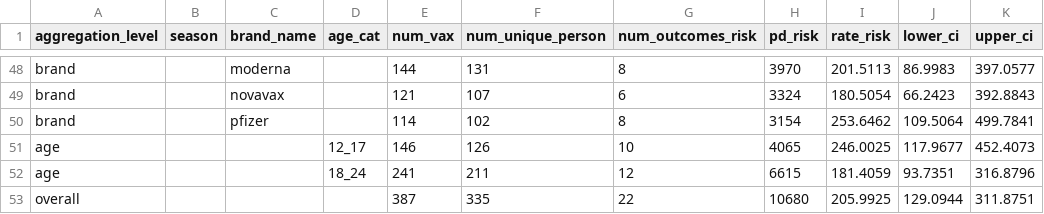
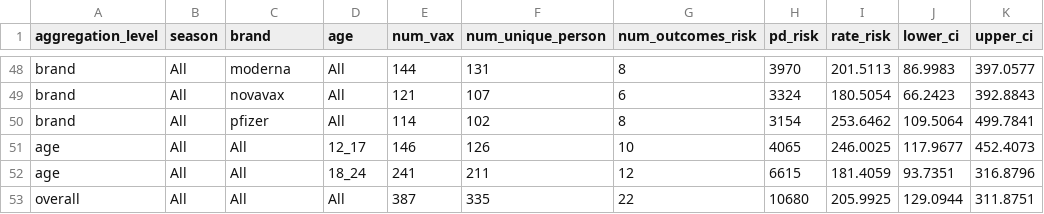
Before and after one commit to GodwinAN/Myoperi_following_COVID19vaccination_2022_2025, a CSV file: dataimages/all_summaries_combined.csv, drawn as a sheet; only a part is shown, gaps mark what is left out; the diff covers the shown part only; the diff names each change by its address in the sheet, - before the commit and + after, or states it on an @@ line.

Commit message:
Add season/brand/age level columns to all_summaries_combined table

```diff
--- a/dataimages/all_summaries_combined.csv
+++ b/dataimages/all_summaries_combined.csv
-C1: brand_name
+C1: brand
-D1: age_cat
+D1: age
-B48:B53 (season): (empty)
+B48:B53 (season): All
-D48:D50 (age): (empty)
+D48:D50 (age): All
-C51:C53 (brand): (empty)
+C51:C53 (brand): All
-D53 (age): (empty)
+D53 (age): All
```
Also changed, not shown: 31 edited cells elsewhere in this file, 2 other files.
